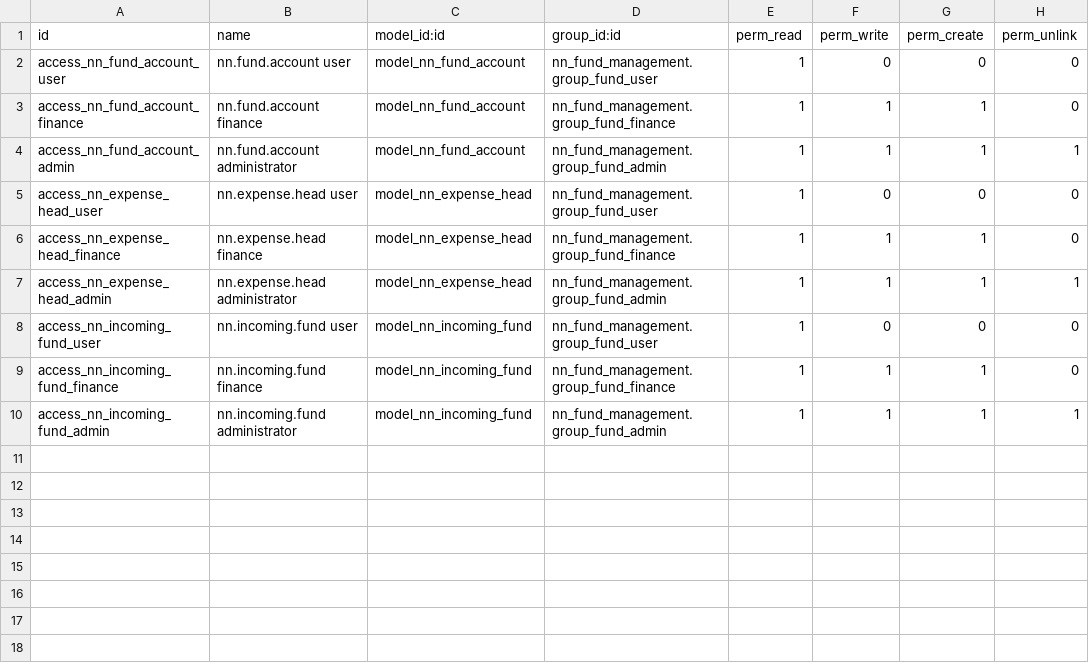
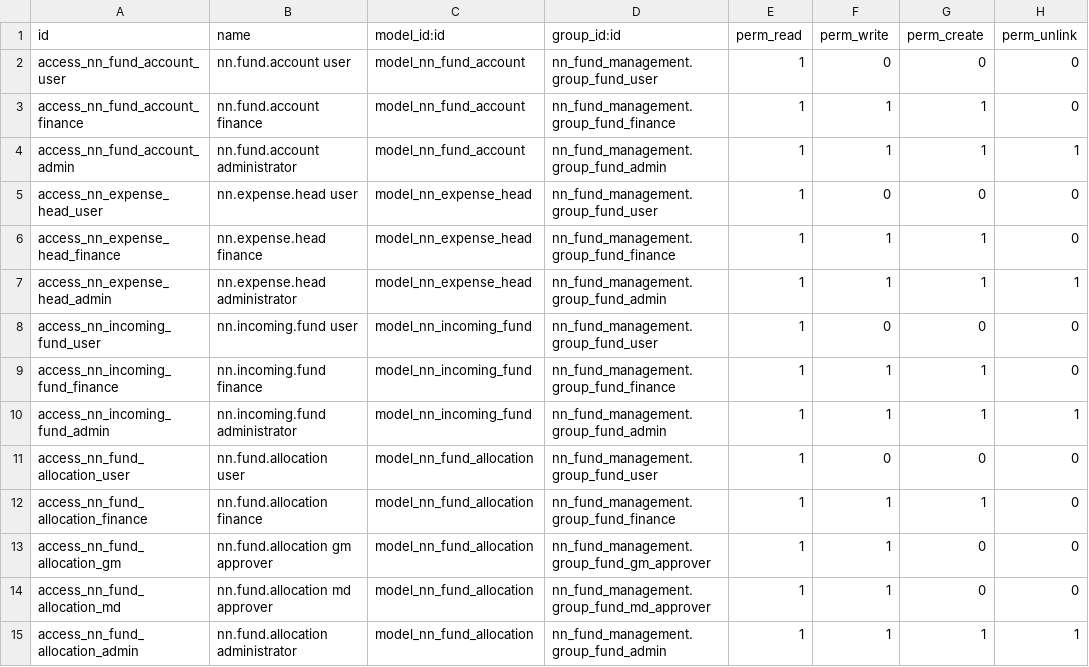
Before and after one commit to dasrudra/NN-Fund-Management, a CSV file: addons/nn_fund_management/security/ir.model.access.csv, drawn as a sheet; the diff names each change by its address in the sheet, - before the commit and + after, or states it on an @@ line.

Commit message:
[ADD] fund_management: implement allocation workflow with GM/MD approval and balance holds

```diff
--- a/addons/nn_fund_management/security/ir.model.access.csv
+++ b/addons/nn_fund_management/security/ir.model.access.csv
+row 11: access_nn_fund_allocation_user | nn.fund.allocation user | model_nn_fund_allocation | nn_fund_management.group_fund_user | 1 | 0 | 0 | 0
+row 12: access_nn_fund_allocation_finance | nn.fund.allocation finance | model_nn_fund_allocation | nn_fund_management.group_fund_finance | 1 | 1 | 1 | 0
+row 13: access_nn_fund_allocation_gm | nn.fund.allocation gm approver | model_nn_fund_allocation | nn_fund_management.group_fund_gm_approver | 1 | 1 | 0 | 0
+row 14: access_nn_fund_allocation_md | nn.fund.allocation md approver | model_nn_fund_allocation | nn_fund_management.group_fund_md_approver | 1 | 1 | 0 | 0
+row 15: access_nn_fund_allocation_admin | nn.fund.allocation administrator | model_nn_fund_allocation | nn_fund_management.group_fund_admin | 1 | 1 | 1 | 1
```
Also changed, not shown: 11 other files.
